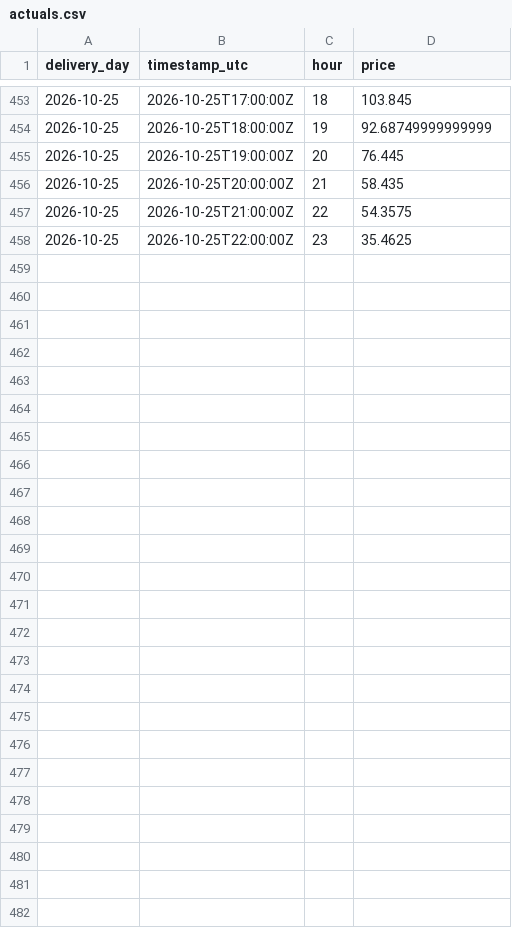
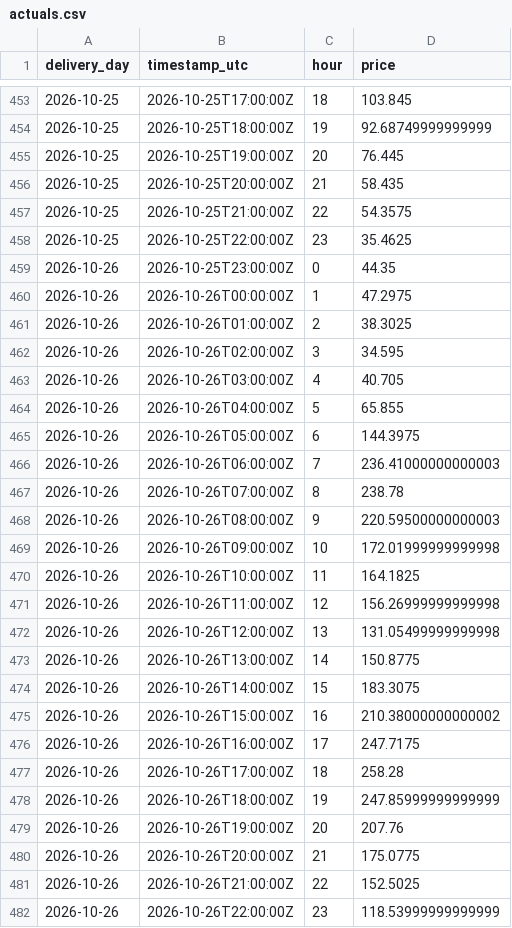
Before and after one commit to gerardorosch02/thermo-fr, a CSV file: published/actuals.csv, drawn as a sheet; only a part is shown, gaps mark what is left out; the diff names each change by its address in the sheet, - before the commit and + after, or states it on an @@ line.

```diff
--- a/published/actuals.csv
+++ b/published/actuals.csv
+row 459: 2026-10-26 | 2026-10-25T23:00:00Z | 0 | 44.35
+row 460: 2026-10-26 | 2026-10-26T00:00:00Z | 1 | 47.2975
+row 461: 2026-10-26 | 2026-10-26T01:00:00Z | 2 | 38.3025
+row 462: 2026-10-26 | 2026-10-26T02:00:00Z | 3 | 34.595
+row 463: 2026-10-26 | 2026-10-26T03:00:00Z | 4 | 40.705
+row 464: 2026-10-26 | 2026-10-26T04:00:00Z | 5 | 65.855
+row 465: 2026-10-26 | 2026-10-26T05:00:00Z | 6 | 144.3975
+row 466: 2026-10-26 | 2026-10-26T06:00:00Z | 7 | 236.41000000000003
+row 467: 2026-10-26 | 2026-10-26T07:00:00Z | 8 | 238.78
+row 468: 2026-10-26 | 2026-10-26T08:00:00Z | 9 | 220.59500000000003
+row 469: 2026-10-26 | 2026-10-26T09:00:00Z | 10 | 172.01999999999998
+row 470: 2026-10-26 | 2026-10-26T10:00:00Z | 11 | 164.1825
+row 471: 2026-10-26 | 2026-10-26T11:00:00Z | 12 | 156.26999999999998
+row 472: 2026-10-26 | 2026-10-26T12:00:00Z | 13 | 131.05499999999998
+row 473: 2026-10-26 | 2026-10-26T13:00:00Z | 14 | 150.8775
+row 474: 2026-10-26 | 2026-10-26T14:00:00Z | 15 | 183.3075
+row 475: 2026-10-26 | 2026-10-26T15:00:00Z | 16 | 210.38000000000002
+row 476: 2026-10-26 | 2026-10-26T16:00:00Z | 17 | 247.7175
+row 477: 2026-10-26 | 2026-10-26T17:00:00Z | 18 | 258.28
+row 478: 2026-10-26 | 2026-10-26T18:00:00Z | 19 | 247.85999999999999
+row 479: 2026-10-26 | 2026-10-26T19:00:00Z | 20 | 207.76
+row 480: 2026-10-26 | 2026-10-26T20:00:00Z | 21 | 175.0775
+row 481: 2026-10-26 | 2026-10-26T21:00:00Z | 22 | 152.5025
+row 482: 2026-10-26 | 2026-10-26T22:00:00Z | 23 | 118.53999999999999
```
Also changed, not shown: 3 other files.
